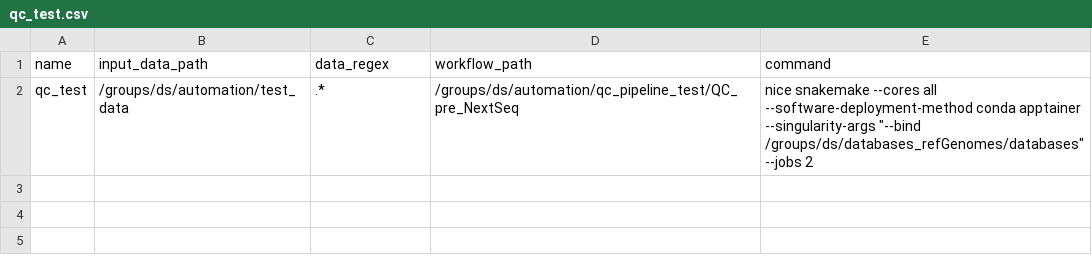
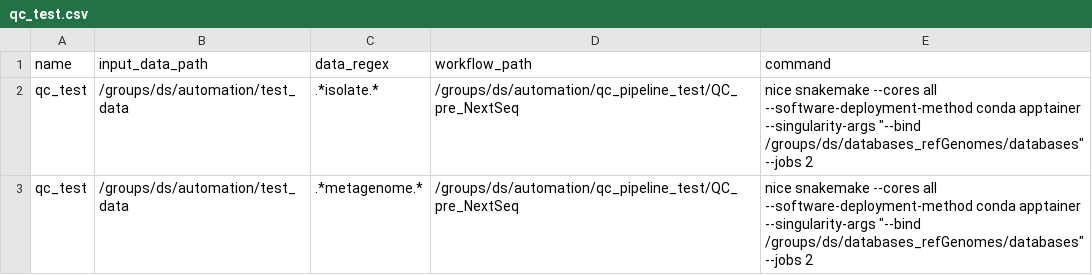
Before and after one commit to IKIM-Essen/workflow_automation, a CSV file: workflows/qc_test.csv, drawn as a sheet.

Commit message:
update run_date, use multiple columns per csv, update README and improve sample table building

```diff
--- a/workflows/qc_test.csv
+++ b/workflows/qc_test.csv
@@ -1,2 +1,3 @@
 name,input_data_path,data_regex,workflow_path,command
-qc_test,/groups/ds/automation/test_data,.*,/groups/ds/automation/qc_pipeline_test/QC_pre_NextSeq,nice snakemake --cores all --software-deployment-method conda apptainer --singularity-args "--bind /groups/ds/databases_refGenomes/databases" --jobs 2
+qc_test,/groups/ds/automation/test_data,.*isolate.*,/groups/ds/automation/qc_pipeline_test/QC_pre_NextSeq,nice snakemake --cores all --software-deployment-method conda apptainer --singularity-args "--bind /groups/ds/databases_refGenomes/databases" --jobs 2
+qc_test,/groups/ds/automation/test_data,.*metagenome.*,/groups/ds/automation/qc_pipeline_test/QC_pre_NextSeq,nice snakemake --cores all --software-deployment-method conda apptainer --singularity-args "--bind /groups/ds/databases_refGenomes/databases" --jobs 2
```
Also changed, not shown: 2 other files.
